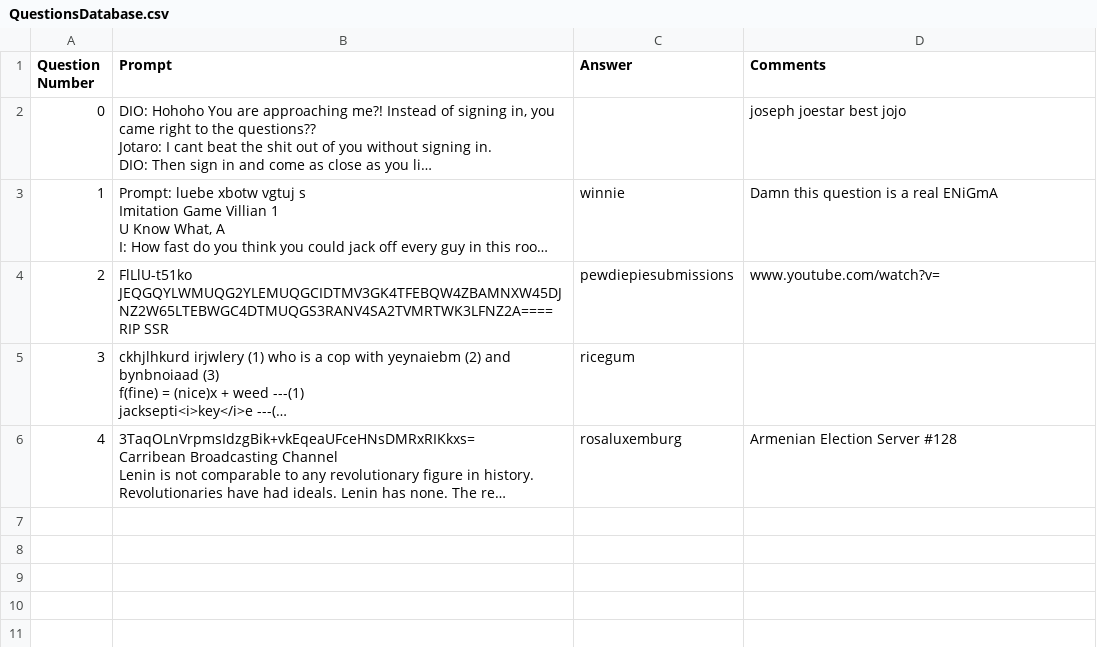
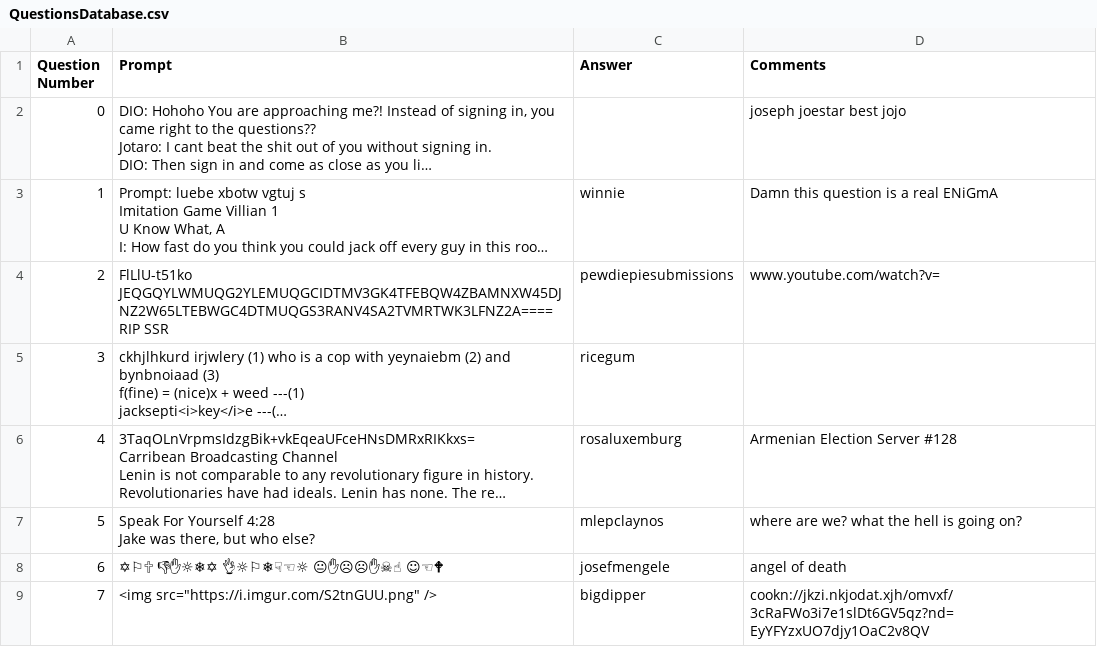
Before and after one commit to mohata-pulkit/GoonGamesOuh, a CSV file: Data/Databases/QuestionsDatabase.csv, drawn as a sheet; long unchanged cells end in …; ↵ is a line break in a cell; the diff names each change by its address in the sheet, - before the commit and + after, or states it on an @@ line.

Commit message:
added till question 7

```diff
--- a/Data/Databases/QuestionsDatabase.csv
+++ b/Data/Databases/QuestionsDatabase.csv
+row 7: 5 | Speak For Yourself 4:28 ↵ Jake was there, but who else? | mlepclaynos | where are we? what the hell is going on?
+row 8: 6 | ✡⚐🕆 👎✋☼❄✡ 👌☼⚐❄☟☜☼ 😐✋☹☹✋☠☝ ☺☜🕈 | josefmengele | angel of death
+row 9: 7 | <img src="https://i.imgur.com/S2tnGUU.png" /> | bigdipper | cookn://jkzi.nkjodat.xjh/omvxf/3cRaFWo3i7e1slDt6GV5qz?nd=EyYFYzxUO7djy1OaC2v8QV
```
Also changed, not shown: Data/Databases/UserDatabase.csv, 1 other file.
